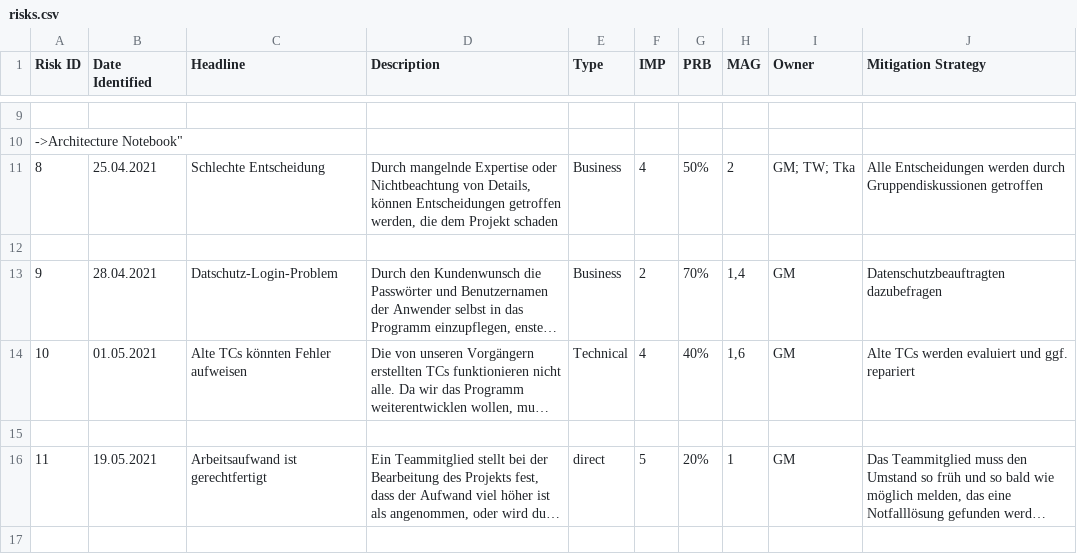
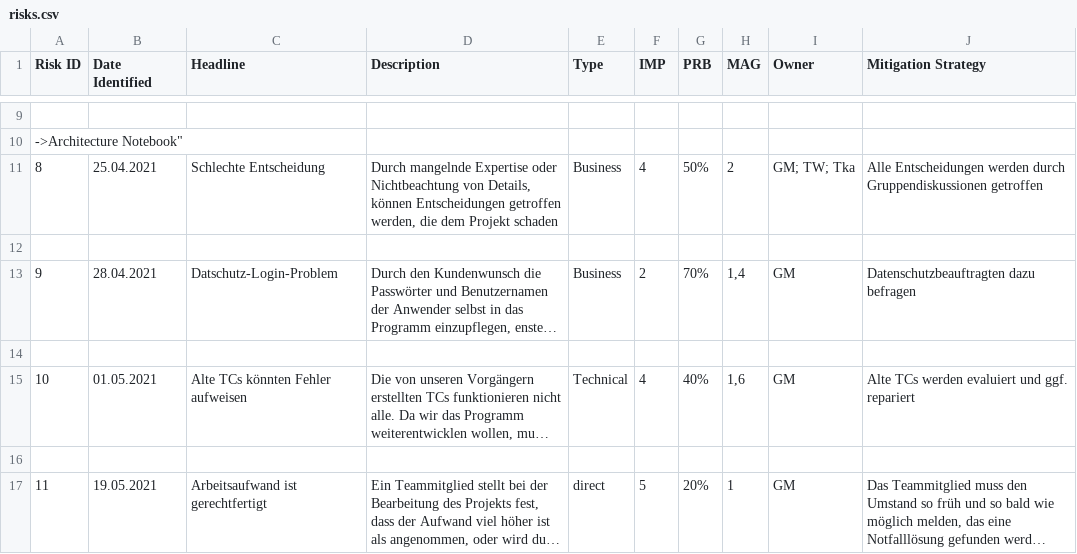
Before and after one commit to Schmiddl99/experimenteverwaltung-i2, a CSV file: Dokumentationen/project_management/risks.csv, drawn as a sheet; only a part is shown, gaps mark what is left out; long unchanged cells end in …; the diff names each change by its address in the sheet, - before the commit and + after, or states it on an @@ line.

Commit message:
Update Dokumentationen/project_management/risks.csv

```diff
--- a/Dokumentationen/project_management/risks.csv
+++ b/Dokumentationen/project_management/risks.csv
-J13 (Mitigation Strategy): Datenschutzbeauftragten dazubefragen
+J13 (Mitigation Strategy): Datenschutzbeauftragten dazu befragen
+row 14: (empty)
```
